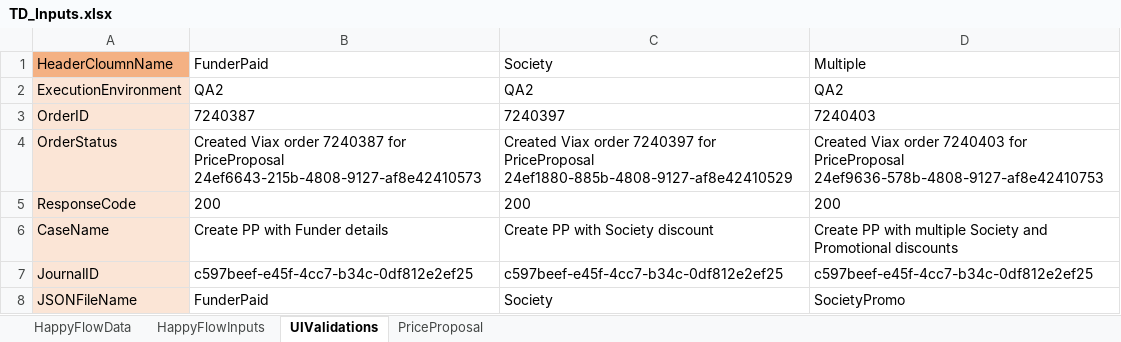
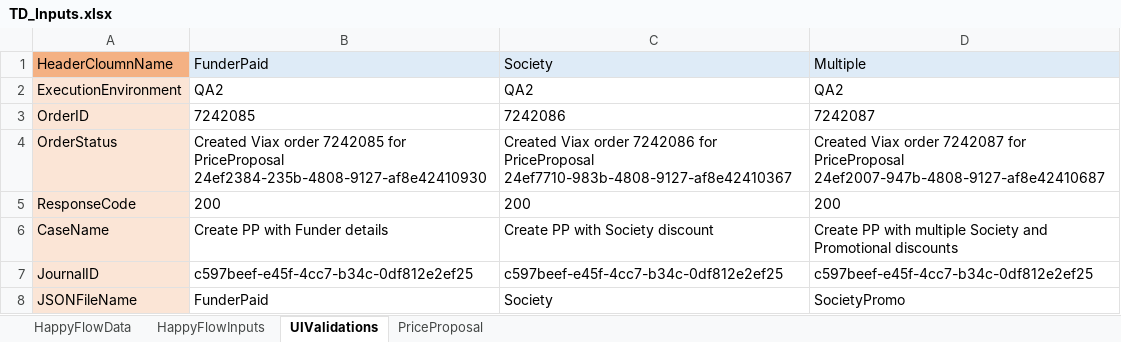
Before and after one commit to DeepanRajChinnasamy/SAP-Test-Automation, an Excel workbook: UploadExcel/TD_Inputs.xlsx, sheet UIValidations, drawn as a sheet; only a part is shown; values as stored, in another font and other column widths than the file's, no borders; the diff names each change by its address in the sheet, - before the commit and + after, or states it on an @@ line.

```diff
--- a/UploadExcel/TD_Inputs.xlsx (sheet UIValidations)
+++ b/UploadExcel/TD_Inputs.xlsx (sheet UIValidations)
-B1:D1 fill: none
+B1:D1 fill: #DEEBF7
-B3: 7240387
+B3: 7242085
-C3: 7240397
+C3: 7242086
-D3: 7240403
+D3: 7242087
-B4: …Viax order 7240387 for PriceProposal 24ef6643-215b-4808-9127-af8e42410573
+B4: …Viax order 7242085 for PriceProposal 24ef2384-235b-4808-9127-af8e42410930
-C4: …Viax order 7240397 for PriceProposal 24ef1880-885b-4808-9127-af8e42410529
+C4: …Viax order 7242086 for PriceProposal 24ef7710-983b-4808-9127-af8e42410367
-D4: …Viax order 7240403 for PriceProposal 24ef9636-578b-4808-9127-af8e42410753
+D4: …Viax order 7242087 for PriceProposal 24ef2007-947b-4808-9127-af8e42410687
```
Also changed, not shown: sheet PriceProposal, TestSuites/UploadExcel/TD_Inputs.xlsx, 2 other files.
